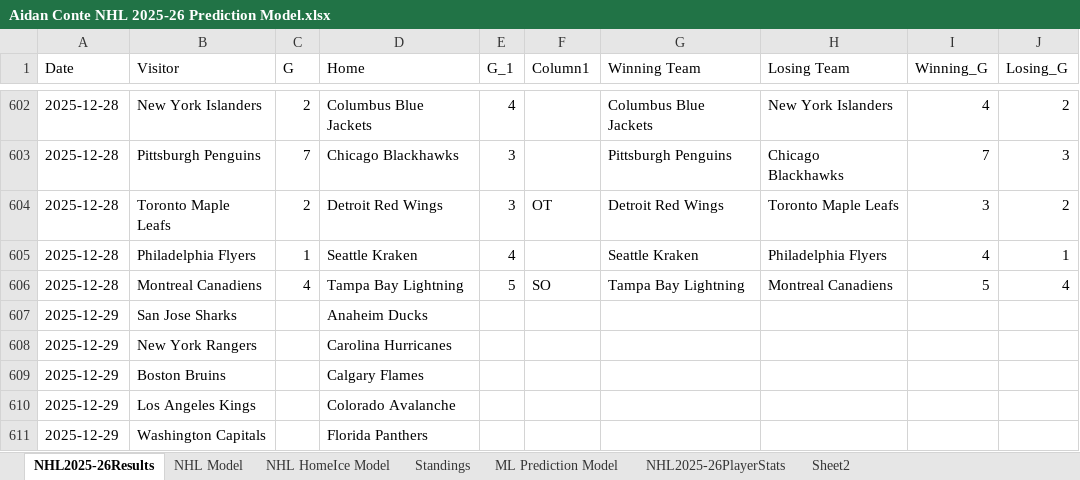
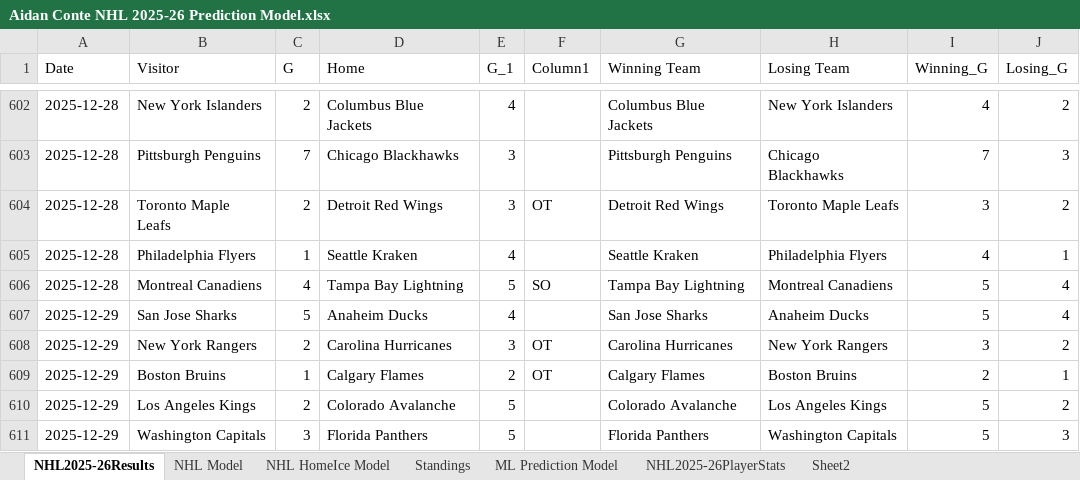
Before and after one commit to AidzNasty/NHL-Prediction-Model, an Excel workbook: Aidan Conte NHL 2025-26 Prediction Model.xlsx, sheet NHL2025-26Results, drawn as a sheet; only a part is shown, gaps mark what is left out; values as stored, in another font and other column widths than the file's, no borders; table styles not drawn; the diff covers the shown part only; the diff names each change by its address in the sheet, - before the commit and + after, or states it on an @@ line.

```diff
--- a/Aidan Conte NHL 2025-26 Prediction Model.xlsx (sheet NHL2025-26Results)
+++ b/Aidan Conte NHL 2025-26 Prediction Model.xlsx (sheet NHL2025-26Results)
-C607 (G): (empty)
+C607 (G): 5
-E607 (G_1): (empty)
+E607 (G_1): 4
-G607 (Winning Team): (empty)
+G607 (Winning Team): San Jose Sharks
-H607 (Losing Team): (empty)
+H607 (Losing Team): Anaheim Ducks
-I607 (Winning_G): (empty)
+I607 (Winning_G): 5
-J607 (Losing_G): (empty)
+J607 (Losing_G): 4
-C608 (G): (empty)
+C608 (G): 2
-E608 (G_1): (empty)
+E608 (G_1): 3
-F608:F609 (Column1): (empty)
+F608:F609 (Column1): OT
-G608 (Winning Team): (empty)
+G608 (Winning Team): Carolina Hurricanes
-H608 (Losing Team): (empty)
+H608 (Losing Team): New York Rangers
-I608 (Winning_G): (empty)
+I608 (Winning_G): 3
-J608 (Losing_G): (empty)
+J608 (Losing_G): 2
-C609 (G): (empty)
+C609 (G): 1
-E609 (G_1): (empty)
+E609 (G_1): 2
-G609 (Winning Team): (empty)
+G609 (Winning Team): Calgary Flames
-H609 (Losing Team): (empty)
+H609 (Losing Team): Boston Bruins
-I609 (Winning_G): (empty)
+I609 (Winning_G): 2
-J609 (Losing_G): (empty)
+J609 (Losing_G): 1
-C610 (G): (empty)
+C610 (G): 2
-E610:E611 (G_1): (empty)
+E610:E611 (G_1): 5
-G610 (Winning Team): (empty)
+G610 (Winning Team): Colorado Avalanche
-H610 (Losing Team): (empty)
+H610 (Losing Team): Los Angeles Kings
-I610:I611 (Winning_G): (empty)
+I610:I611 (Winning_G): 5
-J610 (Losing_G): (empty)
+J610 (Losing_G): 2
-C611 (G): (empty)
+C611 (G): 3
-G611 (Winning Team): (empty)
+G611 (Winning Team): Florida Panthers
-H611 (Losing Team): (empty)
+H611 (Losing Team): Washington Capitals
-J611 (Losing_G): (empty)
+J611 (Losing_G): 3
```
Also changed, not shown: 37 edited cells elsewhere in this sheet, sheet NHL HomeIce Model, sheet NHL Model, sheet ML Prediction Model, sheet Standings.
